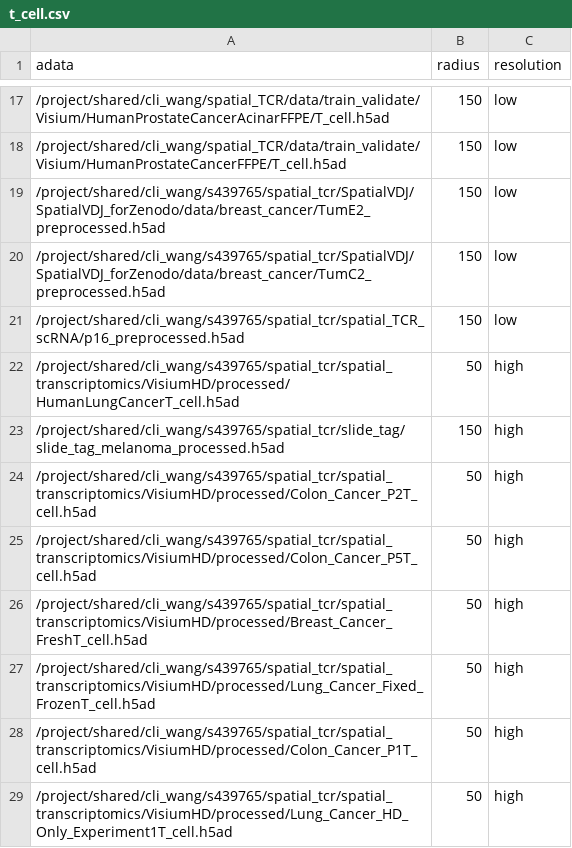
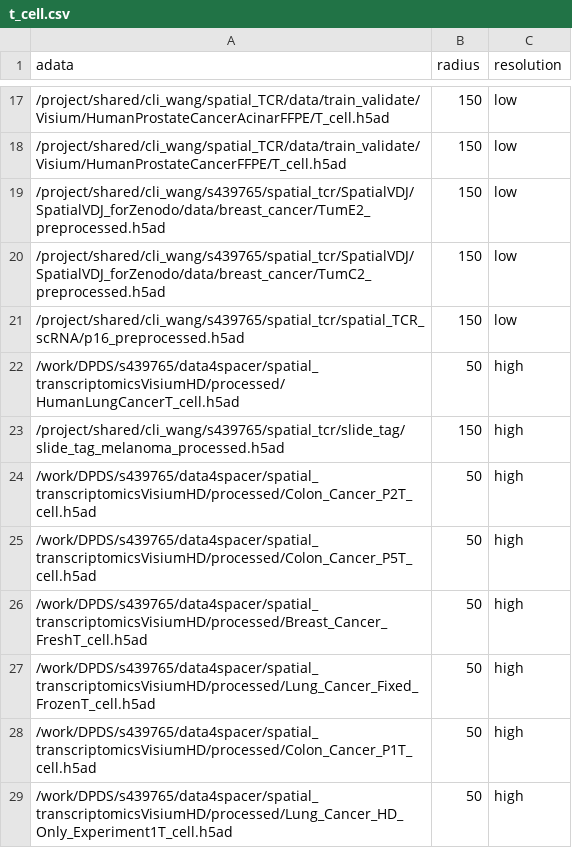
Before and after one commit to yaober/SPACER, a CSV file: data/all_data/t_cell.csv, drawn as a sheet; only a part is shown, gaps mark what is left out.

```diff
--- a/data/all_data/t_cell.csv
+++ b/data/all_data/t_cell.csv
@@ -21,9 +21,9 @@ adata,radius,resolution
 /project/shared/cli_wang/s439765/spatial_tcr/spatial_TCR_scRNA/p16_preprocessed.h5ad,150,low
-/project/shared/cli_wang/s439765/spatial_tcr/spatial_transcriptomics/VisiumHD/processed/HumanLungCancerT_cell.h5ad,50,high
+/work/DPDS/s439765/data4spacer/spatial_transcriptomicsVisiumHD/processed/HumanLungCancerT_cell.h5ad,50,high
 /project/shared/cli_wang/s439765/spatial_tcr/slide_tag/slide_tag_melanoma_processed.h5ad,150,high
-/project/shared/cli_wang/s439765/spatial_tcr/spatial_transcriptomics/VisiumHD/processed/Colon_Cancer_P2T_cell.h5ad,50,high
-/project/shared/cli_wang/s439765/spatial_tcr/spatial_transcriptomics/VisiumHD/processed/Colon_Cancer_P5T_cell.h5ad,50,high
-/project/shared/cli_wang/s439765/spatial_tcr/spatial_transcriptomics/VisiumHD/processed/Breast_Cancer_FreshT_cell.h5ad,50,high
-/project/shared/cli_wang/s439765/spatial_tcr/spatial_transcriptomics/VisiumHD/processed/Lung_Cancer_Fixed_FrozenT_cell.h5ad,50,high
-/project/shared/cli_wang/s439765/spatial_tcr/spatial_transcriptomics/VisiumHD/processed/Colon_Cancer_P1T_cell.h5ad,50,high
-/project/shared/cli_wang/s439765/spatial_tcr/spatial_transcriptomics/VisiumHD/processed/Lung_Cancer_HD_Only_Experiment1T_cell.h5ad,50,high
+/work/DPDS/s439765/data4spacer/spatial_transcriptomicsVisiumHD/processed/Colon_Cancer_P2T_cell.h5ad,50,high
+/work/DPDS/s439765/data4spacer/spatial_transcriptomicsVisiumHD/processed/Colon_Cancer_P5T_cell.h5ad,50,high
+/work/DPDS/s439765/data4spacer/spatial_transcriptomicsVisiumHD/processed/Breast_Cancer_FreshT_cell.h5ad,50,high
+/work/DPDS/s439765/data4spacer/spatial_transcriptomicsVisiumHD/processed/Lung_Cancer_Fixed_FrozenT_cell.h5ad,50,high
+/work/DPDS/s439765/data4spacer/spatial_transcriptomicsVisiumHD/processed/Colon_Cancer_P1T_cell.h5ad,50,high
+/work/DPDS/s439765/data4spacer/spatial_transcriptomicsVisiumHD/processed/Lung_Cancer_HD_Only_Experiment1T_cell.h5ad,50,high
```
Also changed, not shown: 12 other files.
